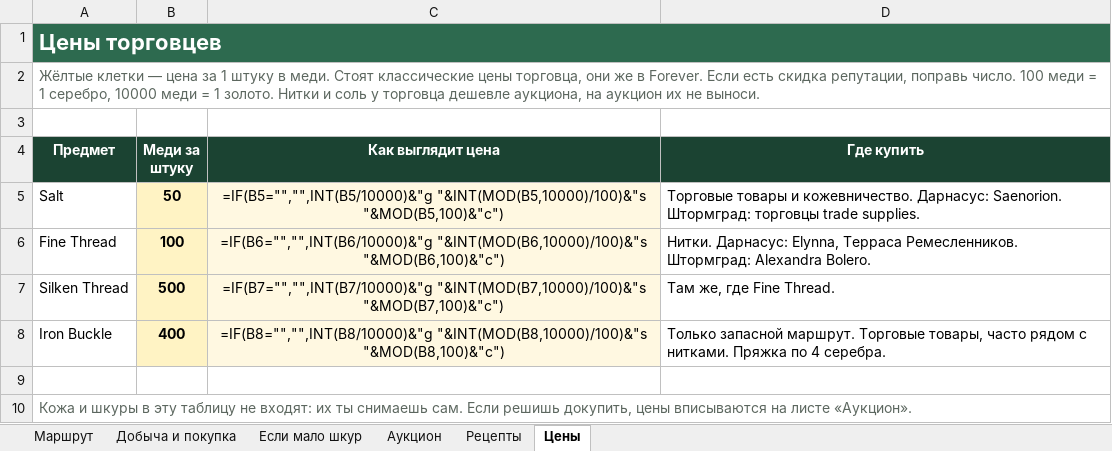
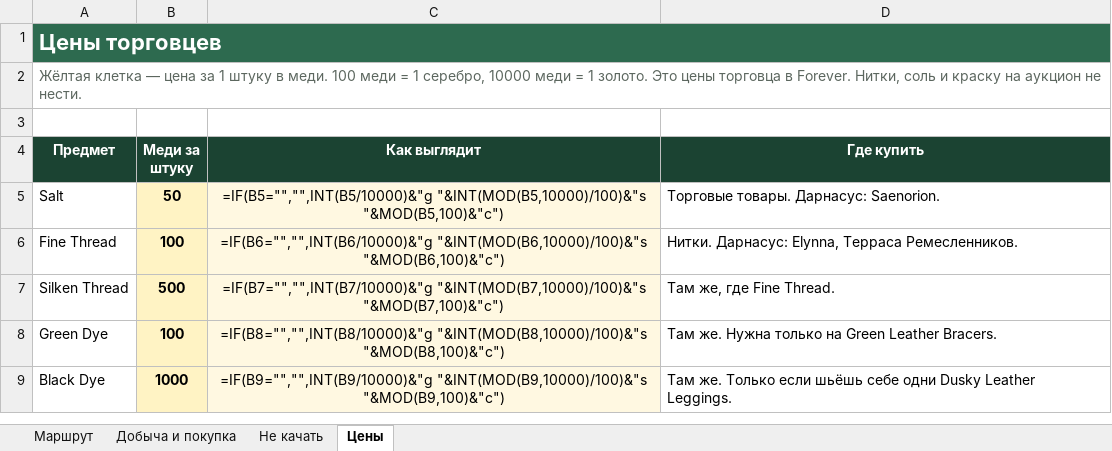
Before and after one commit to mandrik-sergey/-ourses, an Excel workbook: leatherworking-154-225.xlsx, sheet Цены, drawn as a sheet; values as stored, in another font and other column widths than the file's, no borders; formulas without a stored value are shown as written; removed rows and columns are numbered as before the commit, all else as after; the diff names each change by its address in the sheet, - before the commit and + after, or states it on an @@ line.

```diff
--- a/leatherworking-154-225.xlsx (sheet Цены)
+++ b/leatherworking-154-225.xlsx (sheet Цены)
-sheet tab: Если мало шкур
+sheet tab: Не качать
-sheet tab: Аукцион
-sheet tab: Рецепты
-A2 (Предмет): Жёлтые клетки — цена за 1 штуку в меди. Стоят классические цены торговца, они же в Forever. Если есть скидка репутации, поправь число. 100 меди = 1 серебро, 10000 меди = 1 золото. Нитки и соль у торговца дешевле аукциона, на аукцион их не выноси.
+A2 (Предмет): Жёлтая клетка — цена за 1 штуку в меди. 100 меди = 1 серебро, 10000 меди = 1 золото. Это цены торговца в Forever. Нитки, соль и краску на аукцион не нести.
-C4: Как выглядит цена
+C4: Как выглядит
-D5 (Где купить): Торговые товары и кожевничество. Дарнасус: Saenorion. Штормград: торговцы trade supplies.
+D5 (Где купить): Торговые товары. Дарнасус: Saenorion.
-D6 (Где купить): …Терраса Ремесленников. Штормград: Alexandra Bolero.
+D6 (Где купить): …Терраса Ремесленников.
-row 8: Iron Buckle | 400 | =IF(B8="","",INT(B8/10000)&"g "&INT(MOD(B8,10000)/100)&"s "&MOD(B8,100)&"c") | Только запасной маршрут. Торговые товары, часто рядом с нитками. Пряжка по 4 серебра.
-row 8: (empty)
+row 8: Green Dye | 100 | =IF(B8="","",INT(B8/10000)&"g "&INT(MOD(B8,10000)/100)&"s "&MOD(B8,100)&"c") | Там же. Нужна только на Green Leather Bracers.
-B8 fill: none
+B8 fill: #FFF3C4
-C8 fill: none
+C8 fill: #FFF8E1
-row 10: Кожа и шкуры в эту таблицу не входят: их ты снимаешь сам. Если решишь докупить, цены вписываются на листе «Аукцион».
+row 9: Black Dye | 1000 | =IF(B9="","",INT(B9/10000)&"g "&INT(MOD(B9,10000)/100)&"s "&MOD(B9,100)&"c") | Там же. Только если шьёшь себе одни Dusky Leather Leggings.
```
Also changed, not shown: sheet Не качать, sheet Добыча и покупка, sheet Маршрут, hidden cells.
